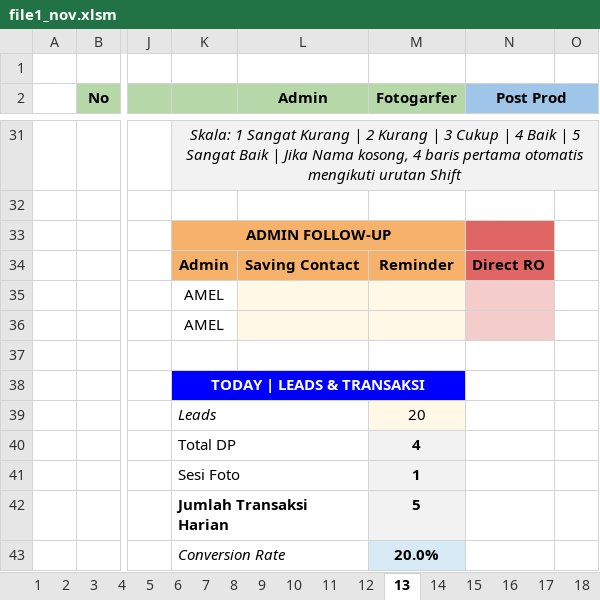
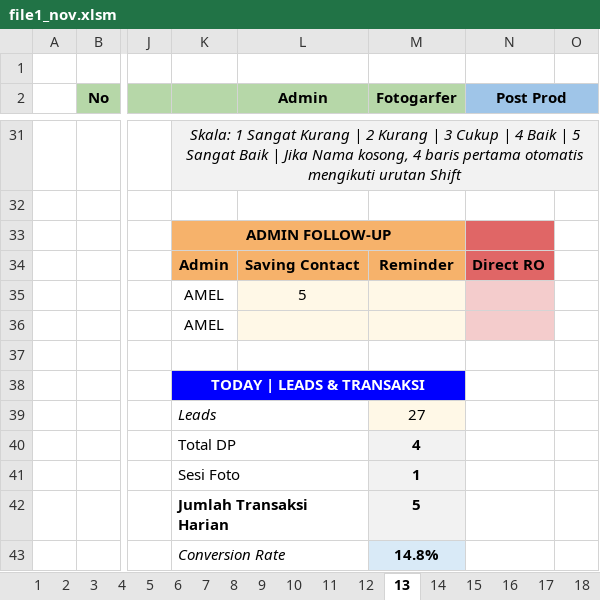
Before and after one commit to whynunuu/FoxeStudio, an Excel workbook: file1_nov.xlsm, sheet 13, drawn as a sheet; only a part is shown, gaps mark what is left out; values as stored, in another font and other column widths than the file's, no borders; charts and pictures and conditional formats not drawn; the diff names each change by its address in the sheet, - before the commit and + after, or states it on an @@ line.

```diff
--- a/file1_nov.xlsm (sheet 13)
+++ b/file1_nov.xlsm (sheet 13)
-L35 (Admin): (empty)
+L35 (Admin): 5
-M39 (Fotogarfer): 20
+M39 (Fotogarfer): 27
-M43 (Fotogarfer): 20.0%
+M43 (Fotogarfer): 14.8%
```
Also changed, not shown: sheet 31, charts or pictures, file2.xlsx, file2_nov.xlsx, 5 other files.
